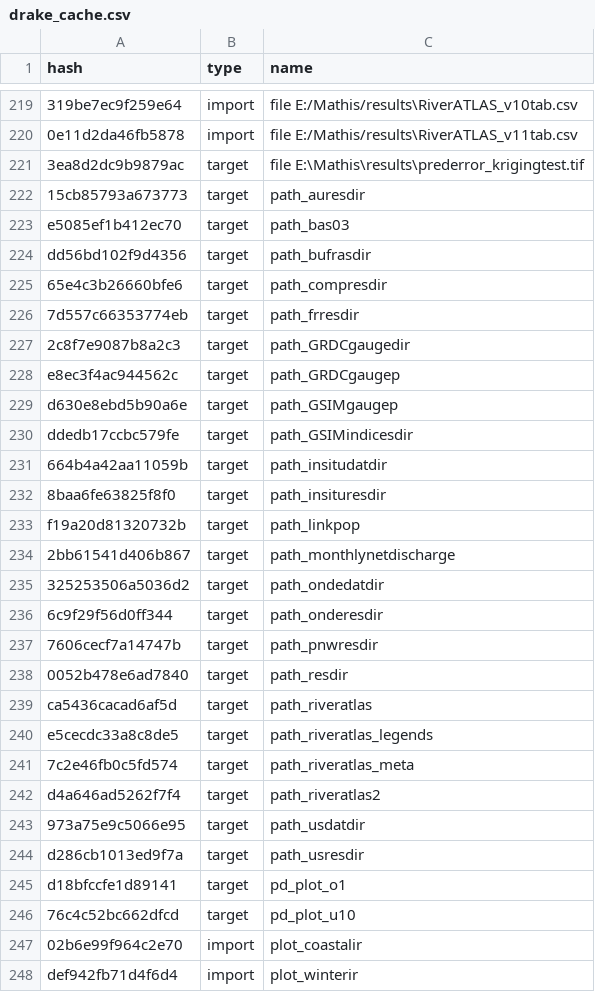
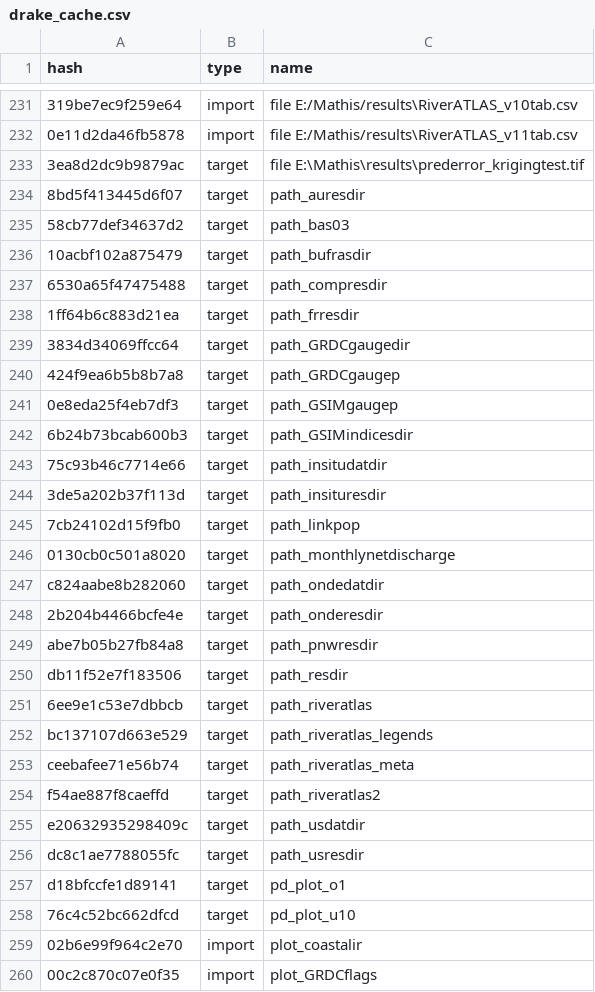
Before and after one commit to messamat/globalIRmap, a CSV file: drake_cache.csv, drawn as a sheet; only a part is shown, gaps mark what is left out; the shorter side is filled out with more unchanged rows; addresses are those after the commit; the diff covers the shown part only; the diff names each change by its address in the sheet, - before the commit and + after, or states it on an @@ line.

```diff
--- a/drake_cache.csv
+++ b/drake_cache.csv
-A234 (hash): 15cb85793a673773
+A234 (hash): 8bd5f413445d6f07
-A235 (hash): e5085ef1b412ec70
+A235 (hash): 58cb77def34637d2
-A236 (hash): dd56bd102f9d4356
+A236 (hash): 10acbf102a875479
-A237 (hash): 65e4c3b26660bfe6
+A237 (hash): 6530a65f47475488
-A238 (hash): 7d557c66353774eb
+A238 (hash): 1ff64b6c883d21ea
-A239 (hash): 2c8f7e9087b8a2c3
+A239 (hash): 3834d34069ffcc64
-A240 (hash): e8ec3f4ac944562c
+A240 (hash): 424f9ea6b5b8b7a8
-A241 (hash): d630e8ebd5b90a6e
+A241 (hash): 0e8eda25f4eb7df3
-A242 (hash): ddedb17ccbc579fe
+A242 (hash): 6b24b73bcab600b3
-A243 (hash): 664b4a42aa11059b
+A243 (hash): 75c93b46c7714e66
-A244 (hash): 8baa6fe63825f8f0
+A244 (hash): 3de5a202b37f113d
-A245 (hash): f19a20d81320732b
+A245 (hash): 7cb24102d15f9fb0
-A246 (hash): 2bb61541d406b867
+A246 (hash): 0130cb0c501a8020
-A247 (hash): 325253506a5036d2
+A247 (hash): c824aabe8b282060
-A248 (hash): 6c9f29f56d0ff344
+A248 (hash): 2b204b4466bcfe4e
-A249 (hash): 7606cecf7a14747b
+A249 (hash): abe7b05b27fb84a8
-A250 (hash): 0052b478e6ad7840
+A250 (hash): db11f52e7f183506
-A251 (hash): ca5436cacad6af5d
+A251 (hash): 6ee9e1c53e7dbbcb
-A252 (hash): e5cecdc33a8c8de5
+A252 (hash): bc137107d663e529
-A253 (hash): 7c2e46fb0c5fd574
+A253 (hash): ceebafee71e56b74
-A254 (hash): d4a646ad5262f7f4
+A254 (hash): f54ae887f8caeffd
-A255 (hash): 973a75e9c5066e95
+A255 (hash): e20632935298409c
-A256 (hash): d286cb1013ed9f7a
+A256 (hash): dc8c1ae7788055fc
+row 260: 00c2c870c07e0f35 | import | plot_GRDCflags
```
Also changed, not shown: 13 added rows and 17 edited cells elsewhere in this file, 4 other files.
